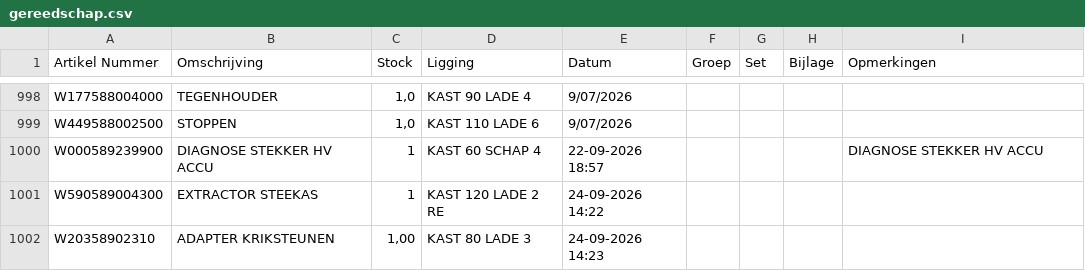
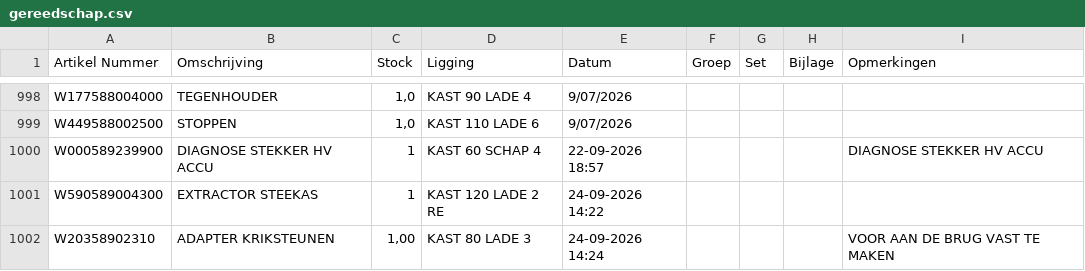
Before and after one commit to christoffm88-dotcom/sp, a CSV file: gereedschap.csv, drawn as a sheet; only a part is shown, gaps mark what is left out.

Commit message:
Voeg artikel W20358902310 toe

```diff
--- a/gereedschap.csv
+++ b/gereedschap.csv
@@ -1001,2 +1001,2 @@ W000589239900,DIAGNOSE STEKKER HV ACCU,1,KAST 60 SCHAP 4,22-09-2026 18:57,,,,DIA
 W590589004300,EXTRACTOR STEEKAS,1,KAST 120 LADE 2 RE,24-09-2026 14:22,,,,
-W20358902310,ADAPTER KRIKSTEUNEN,"1,00",KAST 80 LADE 3,24-09-2026 14:23,,,,
+W20358902310,ADAPTER KRIKSTEUNEN,"1,00",KAST 80 LADE 3,24-09-2026 14:24,,,,VOOR AAN DE BRUG VAST TE MAKEN
```
